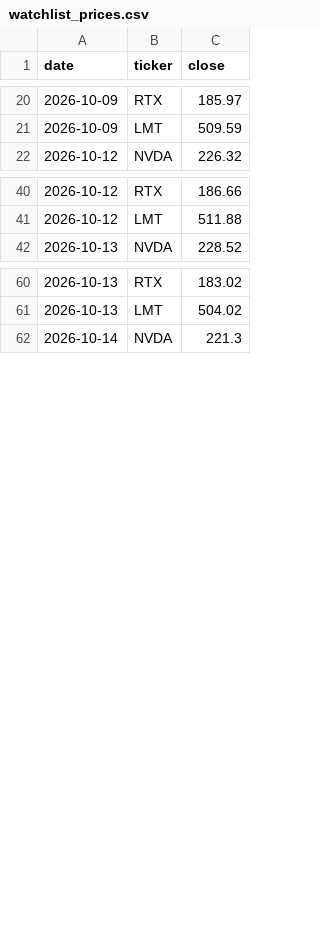
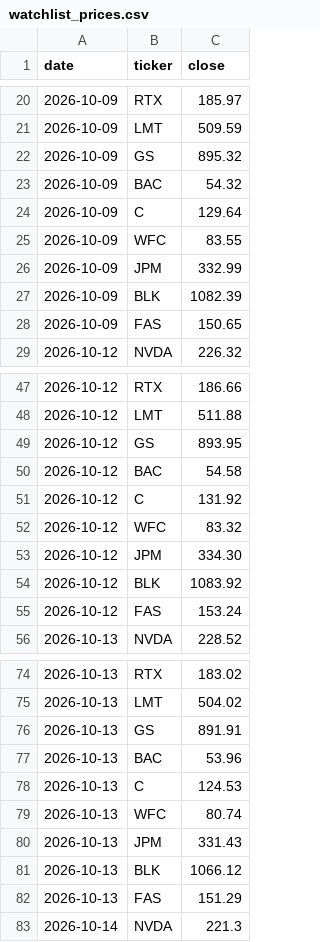
Before and after one commit to kdj950323-glitch/todo, a CSV file: market-log/state/watchlist_prices.csv, drawn as a sheet; only a part is shown, gaps mark what is left out; the diff covers the shown part only.

```diff
--- a/market-log/state/watchlist_prices.csv
+++ b/market-log/state/watchlist_prices.csv
@@ -21,2 +21,9 @@ date,ticker,close
 2026-10-09,LMT,509.59
+2026-10-09,GS,895.32
+2026-10-09,BAC,54.32
+2026-10-09,C,129.64
+2026-10-09,WFC,83.55
+2026-10-09,JPM,332.99
+2026-10-09,BLK,1082.39
+2026-10-09,FAS,150.65
 2026-10-12,NVDA,226.32
@@ -41,2 +48,9 @@ date,ticker,close
 2026-10-12,LMT,511.88
+2026-10-12,GS,893.95
+2026-10-12,BAC,54.58
+2026-10-12,C,131.92
+2026-10-12,WFC,83.32
+2026-10-12,JPM,334.30
+2026-10-12,BLK,1083.92
+2026-10-12,FAS,153.24
 2026-10-13,NVDA,228.52
@@ -61,2 +75,9 @@ date,ticker,close
 2026-10-13,LMT,504.02
+2026-10-13,GS,891.91
+2026-10-13,BAC,53.96
+2026-10-13,C,124.53
+2026-10-13,WFC,80.74
+2026-10-13,JPM,331.43
+2026-10-13,BLK,1066.12
+2026-10-13,FAS,151.29
 2026-10-14,NVDA,221.3
```
Also changed, not shown: 35 added rows elsewhere in this file.
